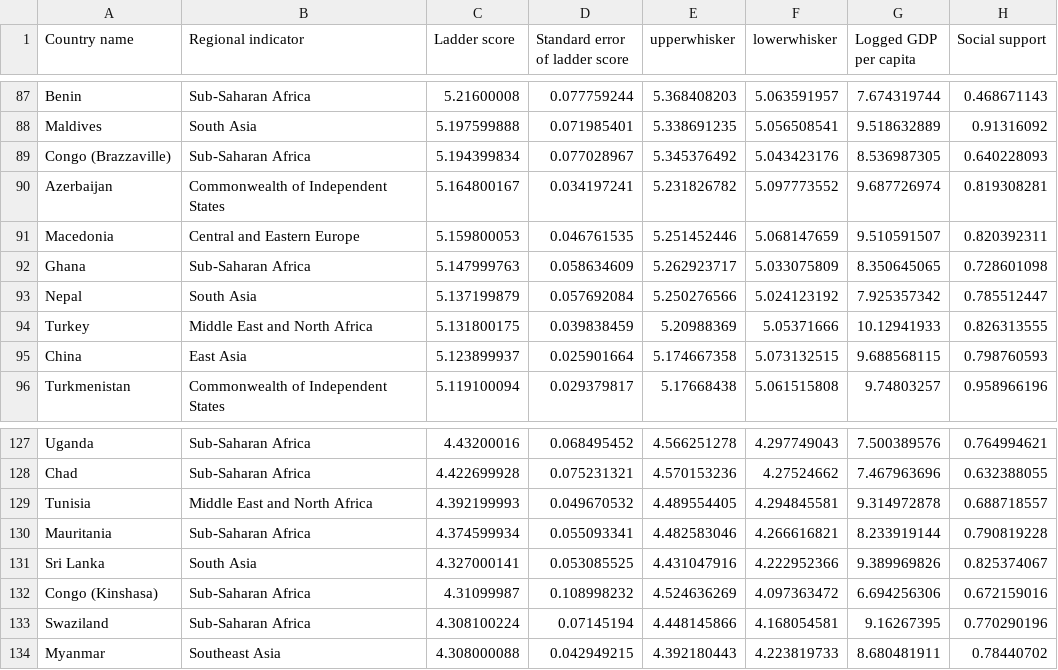
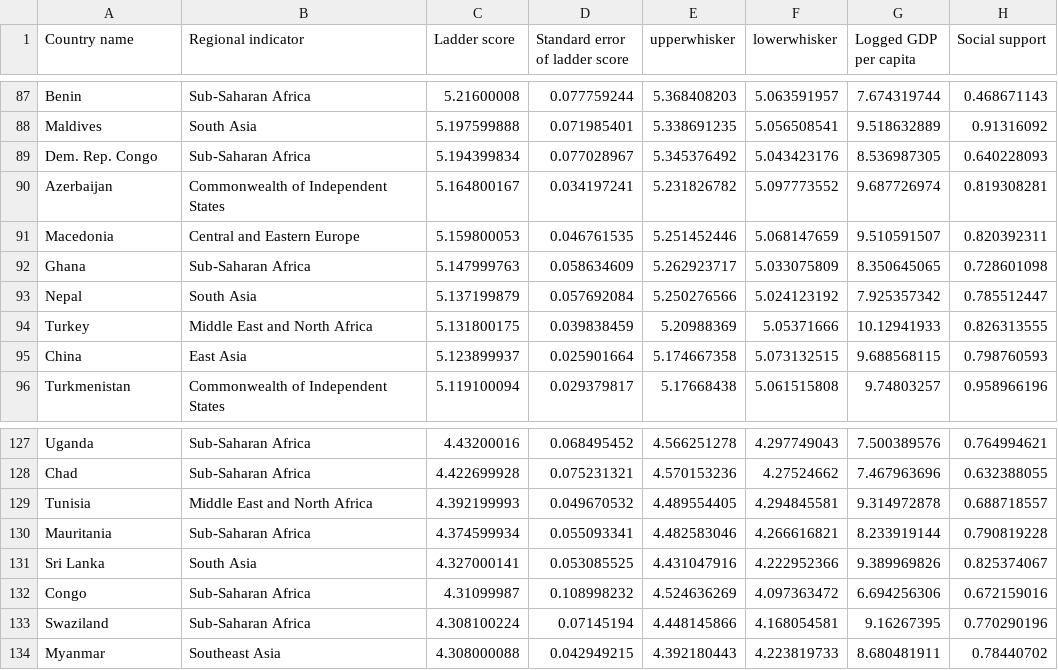
Before and after one commit to iriskotsinas/TNM048-Information-Visualization, a CSV file: covid-app/src/data/2020.csv, drawn as a sheet; only a part is shown, gaps mark what is left out; the diff covers the shown part only; the diff names each change by its address in the sheet, - before the commit and + after, or states it on an @@ line.

```diff
--- a/covid-app/src/data/2020.csv
+++ b/covid-app/src/data/2020.csv
-A89 (Country name): Congo (Brazzaville)
+A89 (Country name): Dem. Rep. Congo
-A132 (Country name): Congo (Kinshasa)
+A132 (Country name): Congo
```
Also changed, not shown: 7 edited cells elsewhere in this file, 3 other files.
